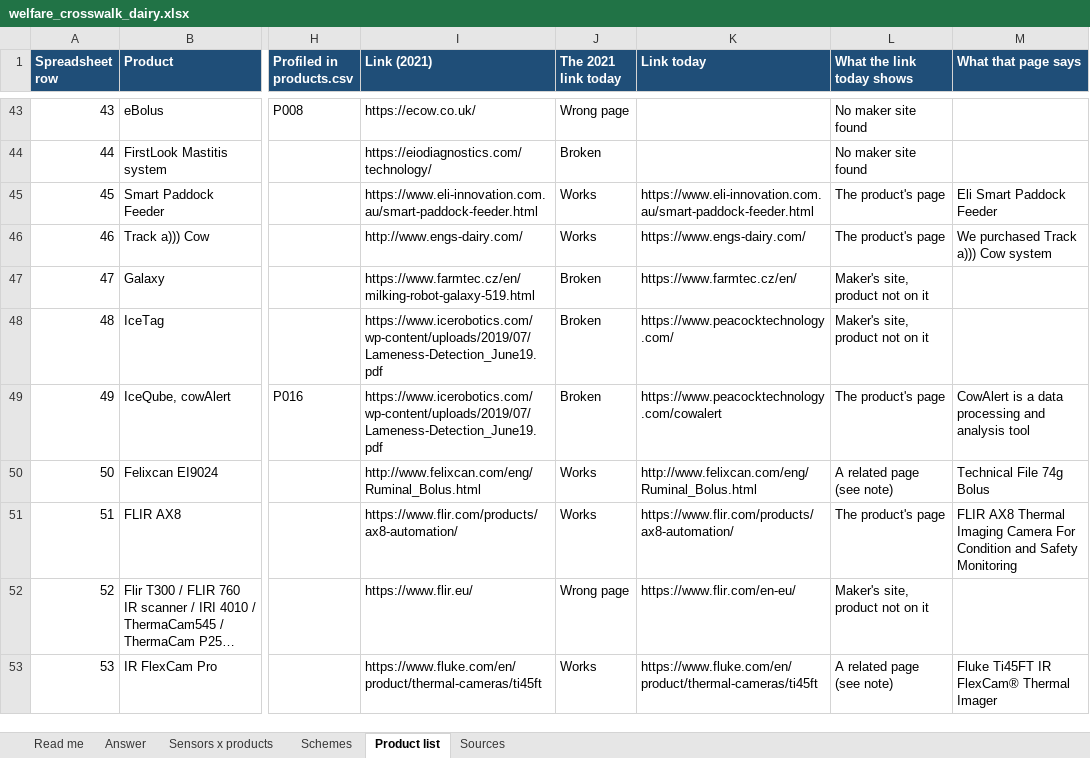
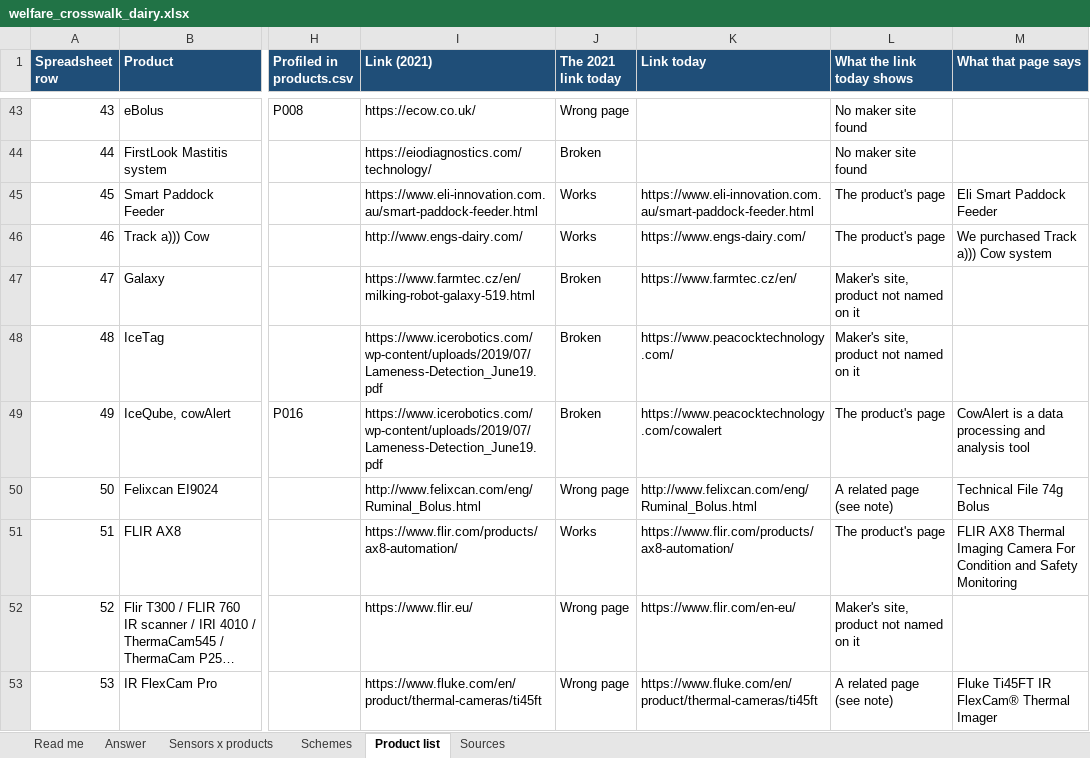
Before and after one commit to NewAi25/welfare-crosswalk, an Excel workbook: 4_output/welfare_crosswalk_dairy.xlsx, sheet Product list, drawn as a sheet; only a part is shown, gaps mark what is left out; long unchanged cells end in …; values as stored, in another font and other column widths than the file's, no borders; the diff covers the shown part only; the diff names each change by its address in the sheet, - before the commit and + after, or states it on an @@ line.

```diff
--- a/4_output/welfare_crosswalk_dairy.xlsx (sheet Product list)
+++ b/4_output/welfare_crosswalk_dairy.xlsx (sheet Product list)
-L47:L48 (What the link today shows): Maker's site, product not on it
+L47:L48 (What the link today shows): Maker's site, product not named on it
-J50 (The 2021 link today): Works
+J50 (The 2021 link today): Wrong page
-L52 (What the link today shows): Maker's site, product not on it
+L52 (What the link today shows): Maker's site, product not named on it
-J53 (The 2021 link today): Works
+J53 (The 2021 link today): Wrong page
```
Also changed, not shown: 59 edited cells elsewhere in this sheet, sheet Read me, 9 other files.
